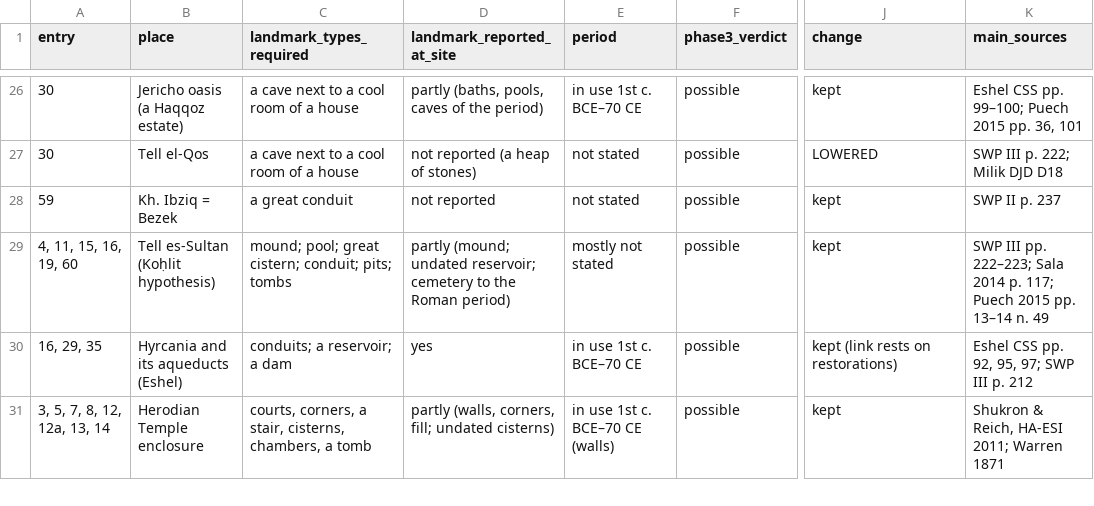
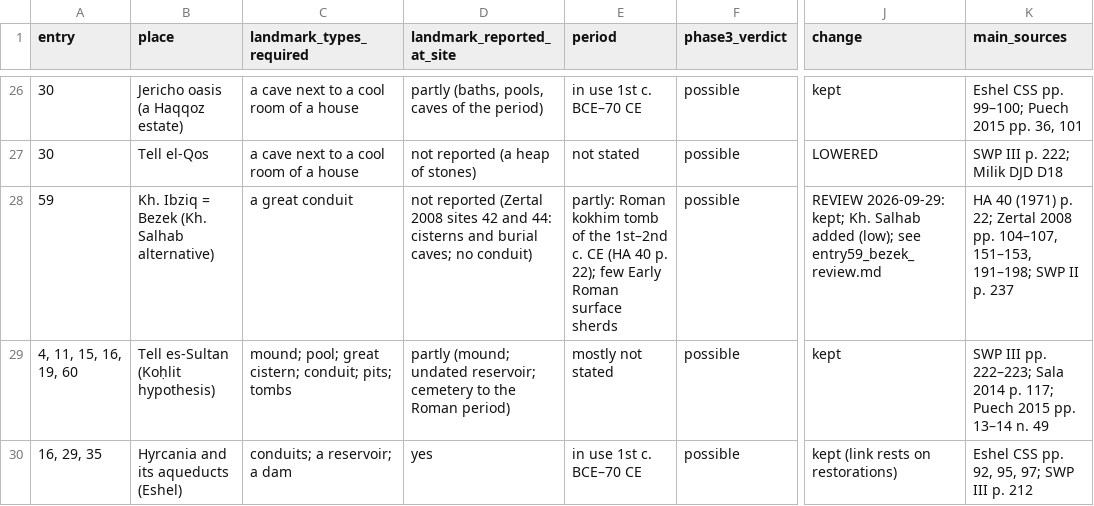
Before and after one commit to quadrin/AncientHebrewTexts, a CSV file: copper_scroll/atlas/research/phase5_archaeology_index.csv, drawn as a sheet; only a part is shown, gaps mark what is left out; the shorter side is filled out with more unchanged rows; the diff names each change by its address in the sheet, - before the commit and + after, or states it on an @@ line.

```diff
--- a/copper_scroll/atlas/research/phase5_archaeology_index.csv
+++ b/copper_scroll/atlas/research/phase5_archaeology_index.csv
-B28 (place): Kh. Ibziq = Bezek
+B28 (place): Kh. Ibziq = Bezek (Kh. Salhab alternative)
-D28 (landmark_reported_at_site): not reported
+D28 (landmark_reported_at_site): not reported (Zertal 2008 sites 42 and 44: cisterns and burial caves; no conduit)
-E28 (period): not stated
+E28 (period): partly: Roman kokhim tomb of the 1st–2nd c. CE (HA 40 p. 22); few Early Roman surface sherds
-J28 (change): kept
+J28 (change): REVIEW 2026-09-29: kept; Kh. Salhab added (low); see entry59_bezek_review.md
-K28 (main_sources): SWP II p. 237
+K28 (main_sources): HA 40 (1971) p. 22; Zertal 2008 pp. 104–107, 151–153, 191–198; SWP II p. 237
```
Also changed, not shown: copper_scroll/tables/phase5_archaeology_index.csv, copper_scroll/tables/phase5_assessments.csv, 20 other files.
